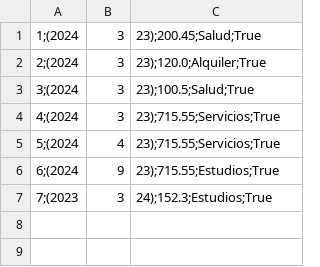
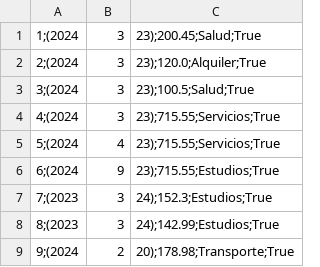
Before and after one commit to p8queen/uade-tp-progra-1, a CSV file: app_v3/matrizGastos.csv, drawn as a sheet.

Commit message:
nuevoGasto re

```diff
--- a/app_v3/matrizGastos.csv
+++ b/app_v3/matrizGastos.csv
@@ -7 +7,3 @@
 7;(2023, 3, 24);152.3;Estudios;True
+8;(2023, 3, 24);142.99;Estudios;True
+9;(2024, 2, 20);178.98;Transporte;True
```
Also changed, not shown: 2 other files.
